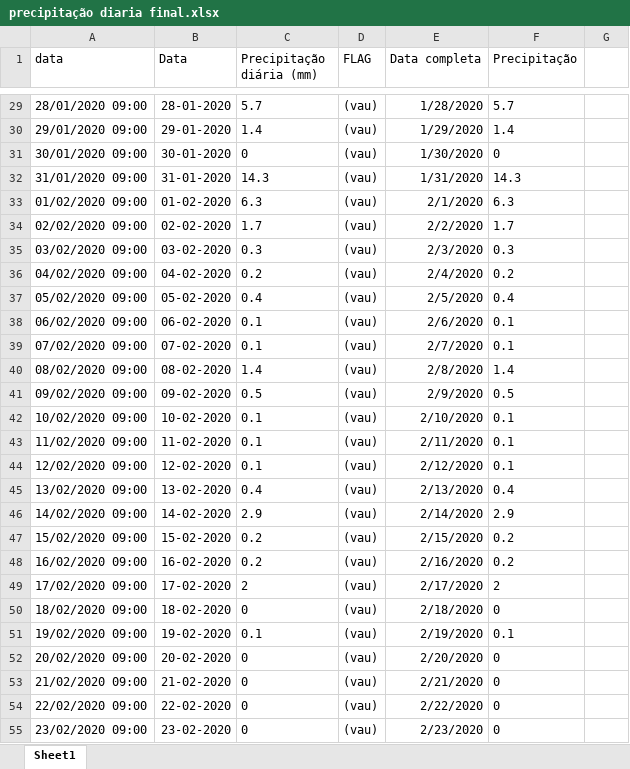
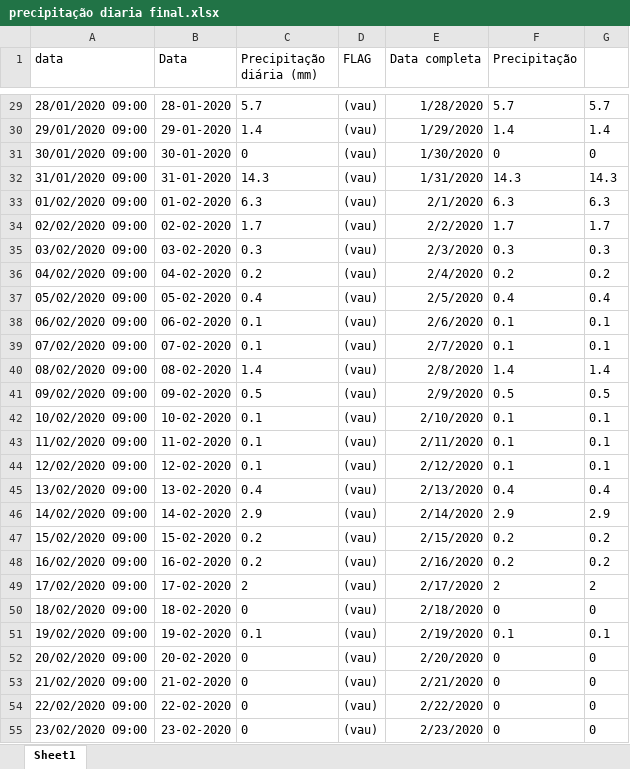
Before and after one commit to niny3/Project, an Excel workbook: precipitação diaria final.xlsx, sheet Sheet1, drawn as a sheet; only a part is shown, gaps mark what is left out; values as stored, in another font and other column widths than the file's, no borders; table styles not drawn; the diff covers the shown part only; the diff names each change by its address in the sheet, - before the commit and + after, or states it on an @@ line.

```diff
--- a/precipitação diaria final.xlsx (sheet Sheet1)
+++ b/precipitação diaria final.xlsx (sheet Sheet1)
-G29: (empty)
+G29: 5.7
-G30: (empty)
+G30: 1.4
-G31: (empty)
+G31: 0
-G32: (empty)
+G32: 14.3
-G33: (empty)
+G33: 6.3
-G34: (empty)
+G34: 1.7
-G35: (empty)
+G35: 0.3
-G36: (empty)
+G36: 0.2
-G37: (empty)
+G37: 0.4
-G38:G39: (empty)
+G38:G39: 0.1
-G40: (empty)
+G40: 1.4
-G41: (empty)
+G41: 0.5
-G42:G44: (empty)
+G42:G44: 0.1
-G45: (empty)
+G45: 0.4
-G46: (empty)
+G46: 2.9
-G47:G48: (empty)
+G47:G48: 0.2
-G49: (empty)
+G49: 2
-G50: (empty)
+G50: 0
-G51: (empty)
+G51: 0.1
-G52:G55: (empty)
+G52:G55: 0
```
Also changed, not shown: 339 edited cells elsewhere in this sheet.
